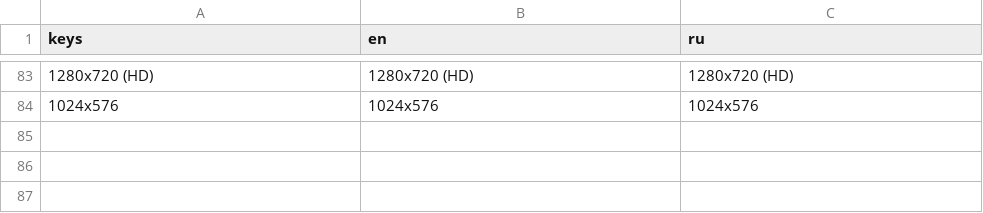
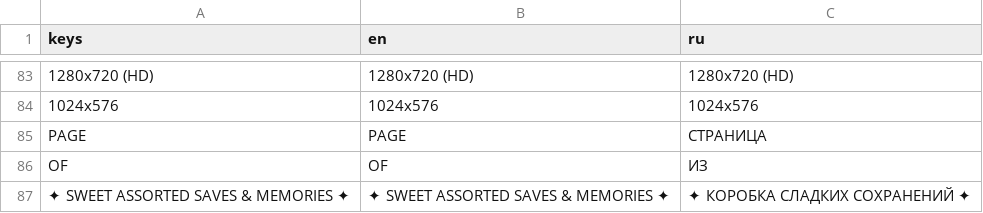
Before and after one commit to accrrsd/pinky-lies, a CSV file: 2_general/resources/translations/translations.csv, drawn as a sheet; only a part is shown, gaps mark what is left out; the diff names each change by its address in the sheet, - before the commit and + after, or states it on an @@ line.

```diff
--- a/2_general/resources/translations/translations.csv
+++ b/2_general/resources/translations/translations.csv
+row 85: PAGE | PAGE | СТРАНИЦА
+row 86: OF | OF | ИЗ
+row 87: ✦ SWEET ASSORTED SAVES & MEMORIES ✦ | ✦ SWEET ASSORTED SAVES & MEMORIES ✦ | ✦ КОРОБКА СЛАДКИХ СОХРАНЕНИЙ ✦
```
Also changed, not shown: 50 other files.
